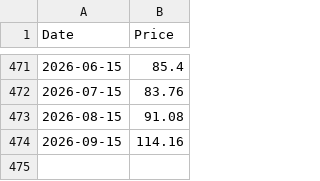
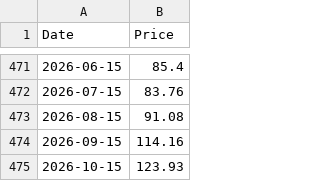
Before and after one commit to datasets/oil-prices, a CSV file: data/brent-monthly.csv, drawn as a sheet; only a part is shown, gaps mark what is left out; the diff names each change by its address in the sheet, - before the commit and + after, or states it on an @@ line.

```diff
--- a/data/brent-monthly.csv
+++ b/data/brent-monthly.csv
+row 475: 2026-10-15 | 123.93
```
Also changed, not shown: data/brent-daily.csv, data/brent-weekly.csv, 4 other files.
